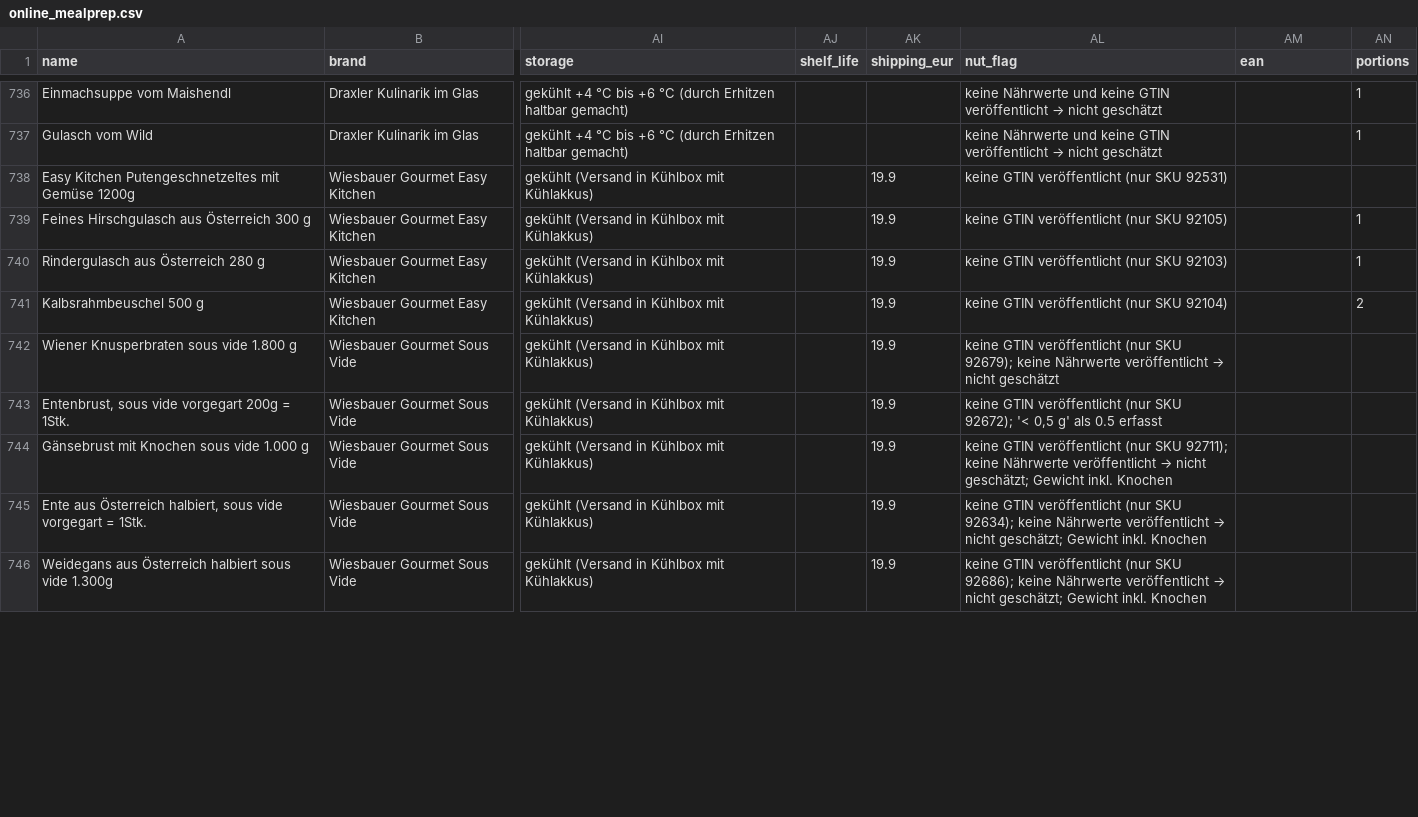
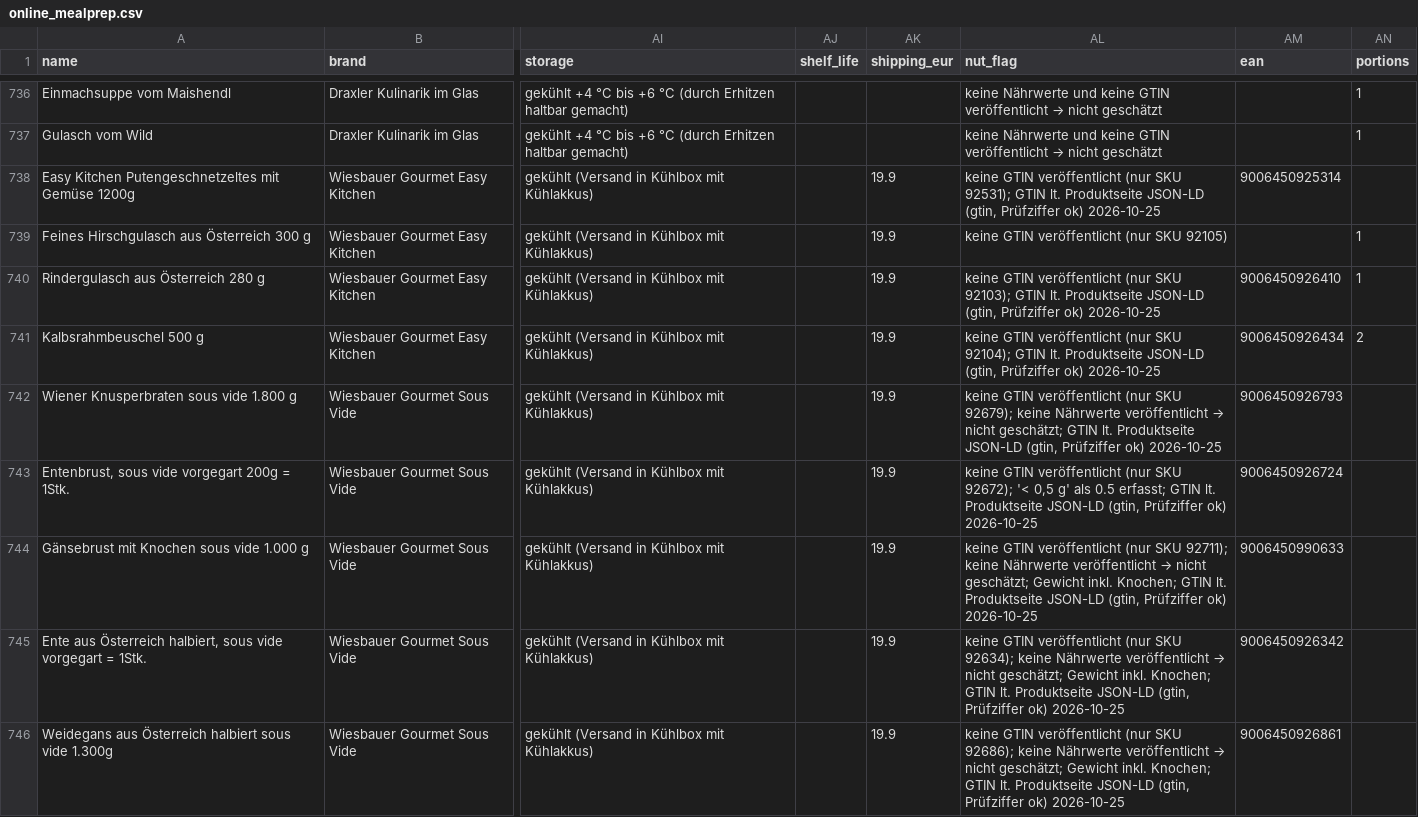
Before and after one commit to servas-ai/fertiggerichte-daten, a CSV file: data/online_mealprep.csv, drawn as a sheet; only a part is shown, gaps mark what is left out; the diff covers the shown part only; the diff names each change by its address in the sheet, - before the commit and + after, or states it on an @@ line.

Commit message:
T1339: GTIN backfill 27 rows — Wiesbauer Gourmet 19/20 from product-page JSON-LD gtin, Egle 8/31 via Open Food Facts (own GS1 prefix 4262468; 2 nutrition-identical, 2 photo-confirmed, unique names); WooCommerce Leitgeb/Steira Markt/Draxler publish no GTIN (Store API global_unique_id null)

```diff
--- a/data/online_mealprep.csv
+++ b/data/online_mealprep.csv
-AL738 (nut_flag): …(nur SKU 92531)
+AL738 (nut_flag): …(nur SKU 92531); GTIN lt. Produktseite JSON-LD (gtin, Prüfziffer ok) 2026-10-25
-AM738 (ean): (empty)
+AM738 (ean): 9006450925314
-AL740 (nut_flag): …(nur SKU 92103)
+AL740 (nut_flag): …(nur SKU 92103); GTIN lt. Produktseite JSON-LD (gtin, Prüfziffer ok) 2026-10-25
-AM740 (ean): (empty)
+AM740 (ean): 9006450926410
-AL741 (nut_flag): …(nur SKU 92104)
+AL741 (nut_flag): …(nur SKU 92104); GTIN lt. Produktseite JSON-LD (gtin, Prüfziffer ok) 2026-10-25
-AM741 (ean): (empty)
+AM741 (ean): 9006450926434
-AL742 (nut_flag): …→ nicht geschätzt
+AL742 (nut_flag): …→ nicht geschätzt; GTIN lt. Produktseite JSON-LD (gtin, Prüfziffer ok) 2026-10-25
-AM742 (ean): (empty)
+AM742 (ean): 9006450926793
-AL743 (nut_flag): …als 0.5 erfasst
+AL743 (nut_flag): …als 0.5 erfasst; GTIN lt. Produktseite JSON-LD (gtin, Prüfziffer ok) 2026-10-25
-AM743 (ean): (empty)
+AM743 (ean): 9006450926724
-AL744 (nut_flag): …Gewicht inkl. Knochen
+AL744 (nut_flag): …Gewicht inkl. Knochen; GTIN lt. Produktseite JSON-LD (gtin, Prüfziffer ok) 2026-10-25
-AM744 (ean): (empty)
+AM744 (ean): 9006450990633
-AL745 (nut_flag): …Gewicht inkl. Knochen
+AL745 (nut_flag): …Gewicht inkl. Knochen; GTIN lt. Produktseite JSON-LD (gtin, Prüfziffer ok) 2026-10-25
-AM745 (ean): (empty)
+AM745 (ean): 9006450926342
-AL746 (nut_flag): …Gewicht inkl. Knochen
+AL746 (nut_flag): …Gewicht inkl. Knochen; GTIN lt. Produktseite JSON-LD (gtin, Prüfziffer ok) 2026-10-25
-AM746 (ean): (empty)
+AM746 (ean): 9006450926861
```
Also changed, not shown: 38 edited cells elsewhere in this file, 2 other files.
